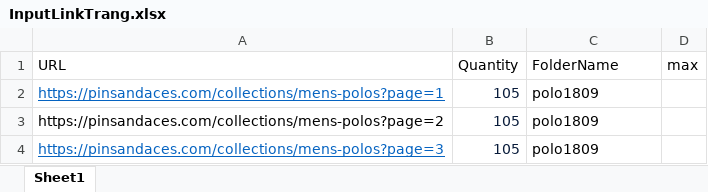
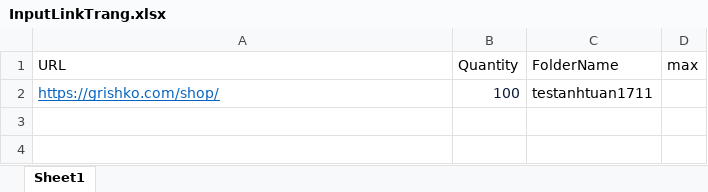
Before and after one commit to BuiVanThiet/CombotoolSeller256, an Excel workbook: input/ToolTaiAnhTheoLinkTrangSanPham/InputLinkTrang.xlsx, sheet Sheet1, drawn as a sheet; values as stored, in another font and other column widths than the file's, no borders; removed rows and columns are numbered as before the commit, all else as after; the diff names each change by its address in the sheet, - before the commit and + after, or states it on an @@ line.

```diff
--- a/input/ToolTaiAnhTheoLinkTrangSanPham/InputLinkTrang.xlsx (sheet Sheet1)
+++ b/input/ToolTaiAnhTheoLinkTrangSanPham/InputLinkTrang.xlsx (sheet Sheet1)
-row 2: https://pinsandaces.com/collections/mens-polos?page=1 | 105 | polo1809
-row 3: https://pinsandaces.com/collections/mens-polos?page=2 | 105 | polo1809
-row 4: https://pinsandaces.com/collections/mens-polos?page=3 | 105 | polo1809
+row 2: https://grishko.com/shop/ | 100 | testanhtuan1711
```
Also changed, not shown: input/ToolTaiAnhTheoLinkSanPham/urlsLinkSanPhamKhongTheoMau.xlsx, 35 other files.
